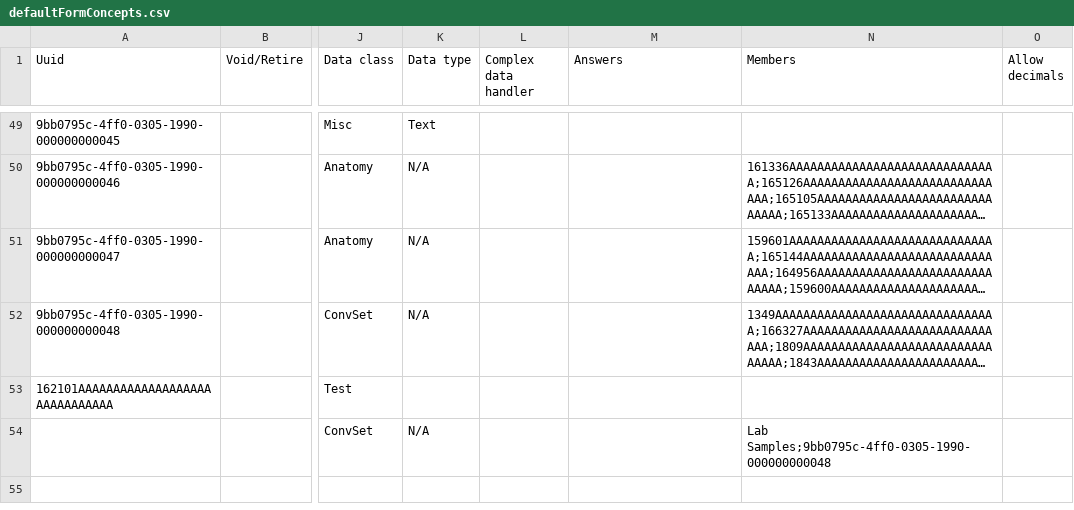
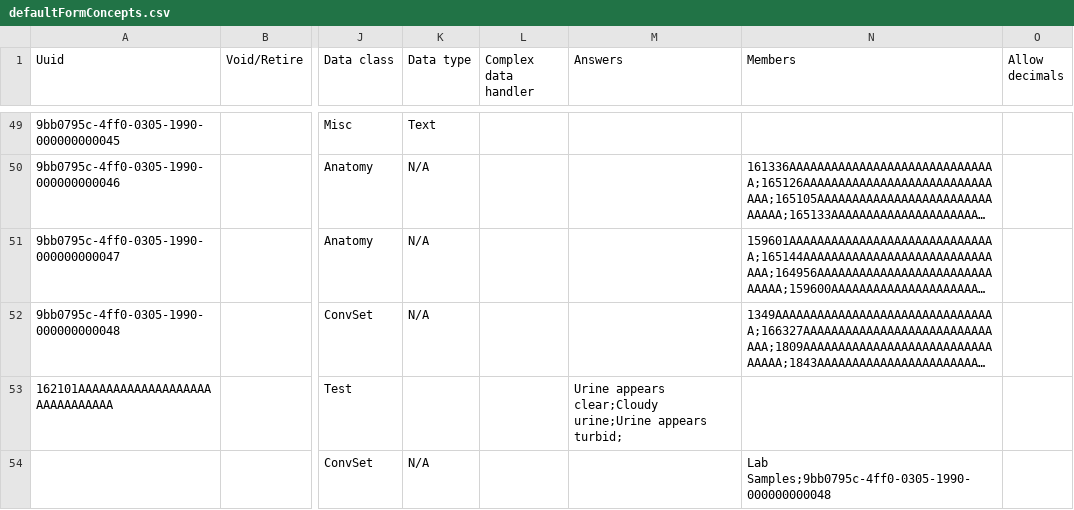
Before and after one commit to Bahmni/clinic-config, a CSV file: masterdata/configuration/concepts/defaultFormConcepts.csv, drawn as a sheet; only a part is shown, gaps mark what is left out; long unchanged cells end in …; the diff names each change by its address in the sheet, - before the commit and + after, or states it on an @@ line.

Commit message:
BAH-2721 | update. member of the sample (#157)
* BAH-2721 | add. missing test in panels

* BAH-2721 | update. member of the sample

```diff
--- a/masterdata/configuration/concepts/defaultFormConcepts.csv
+++ b/masterdata/configuration/concepts/defaultFormConcepts.csv
-M53 (Answers): (empty)
+M53 (Answers): Urine appears clear;Cloudy urine;Urine appears turbid;
```
Also changed, not shown: masterdata/configuration/concepts/labtest.csv.
